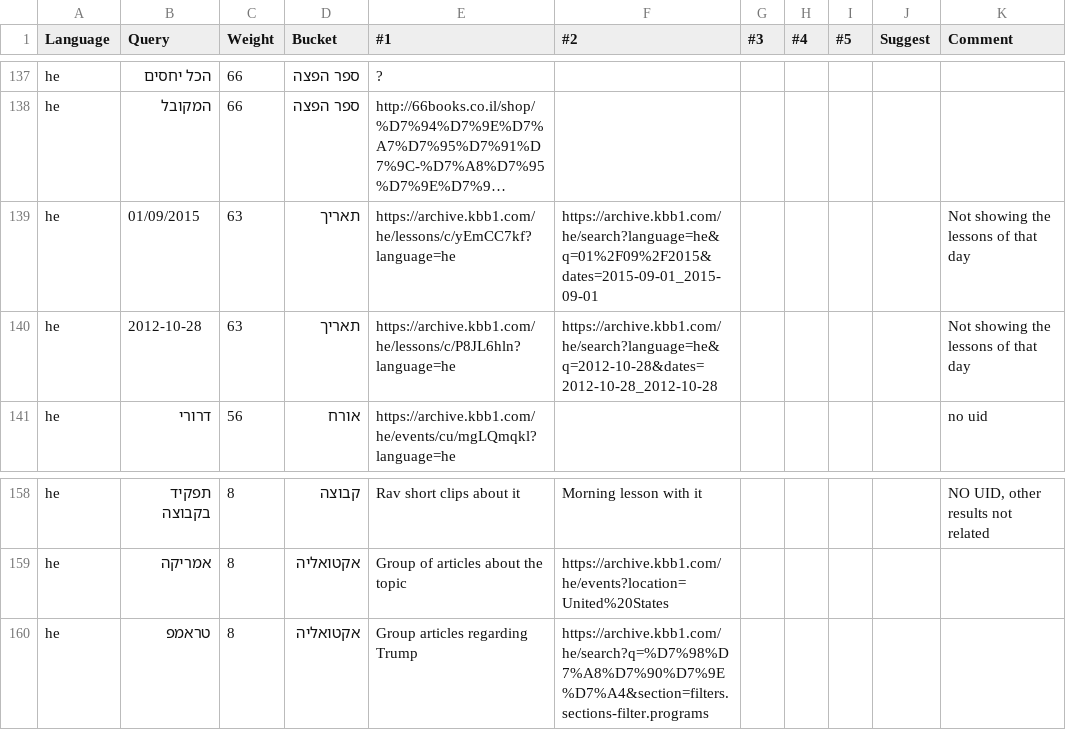
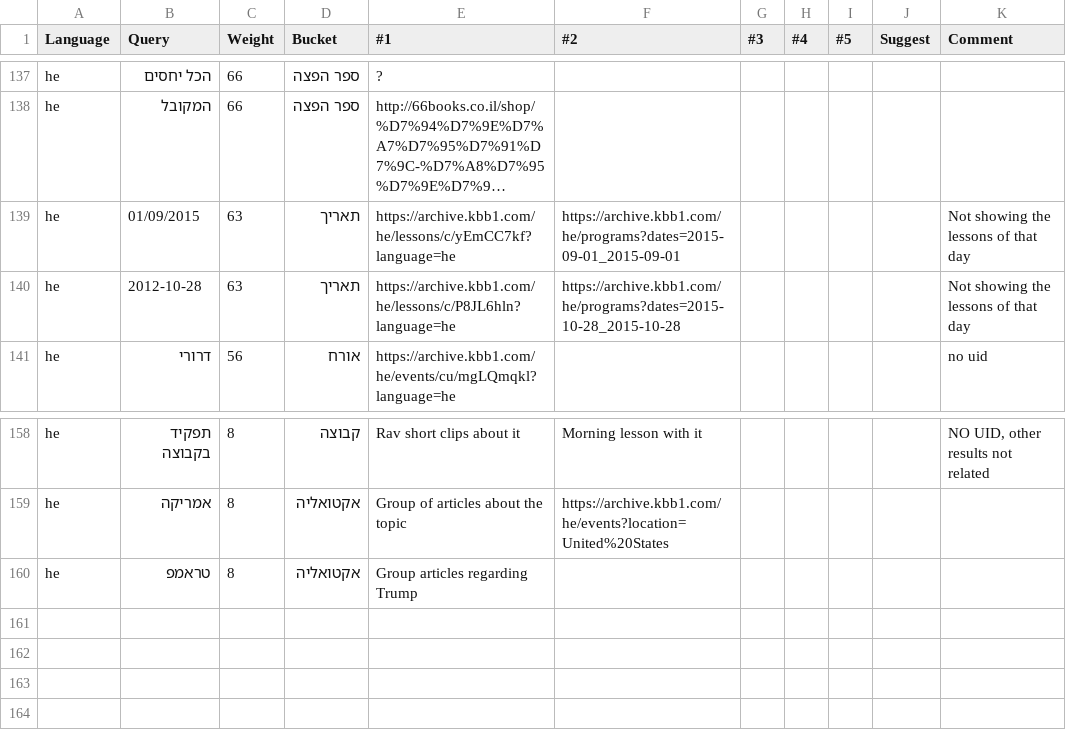
Before and after one commit to Bnei-Baruch/archive-backend, a CSV file: search/data/old_kabbalahmedia.csv, drawn as a sheet; only a part is shown, gaps mark what is left out; long unchanged cells end in …; the diff covers the shown part only; the diff names each change by its address in the sheet, - before the commit and + after, or states it on an @@ line.

```diff
--- a/search/data/old_kabbalahmedia.csv
+++ b/search/data/old_kabbalahmedia.csv
-F139 (#2): https://archive.kbb1.com/he/search?language=he&q=01%2F09%2F2015&dates=2015-09-01_2015-09-01
+F139 (#2): https://archive.kbb1.com/he/programs?dates=2015-09-01_2015-09-01
-F140 (#2): https://archive.kbb1.com/he/search?language=he&q=2012-10-28&dates=2012-10-28_2012-10-28
+F140 (#2): https://archive.kbb1.com/he/programs?dates=2015-10-28_2015-10-28
-F160 (#2): https://archive.kbb1.com/he/search?q=%D7%98%D7%A8%D7%90%D7%9E%D7%A4&section=filters.sections-filter.programs
+F160 (#2): (empty)
```
Also changed, not shown: 15 edited cells elsewhere in this file, 1 other file.
